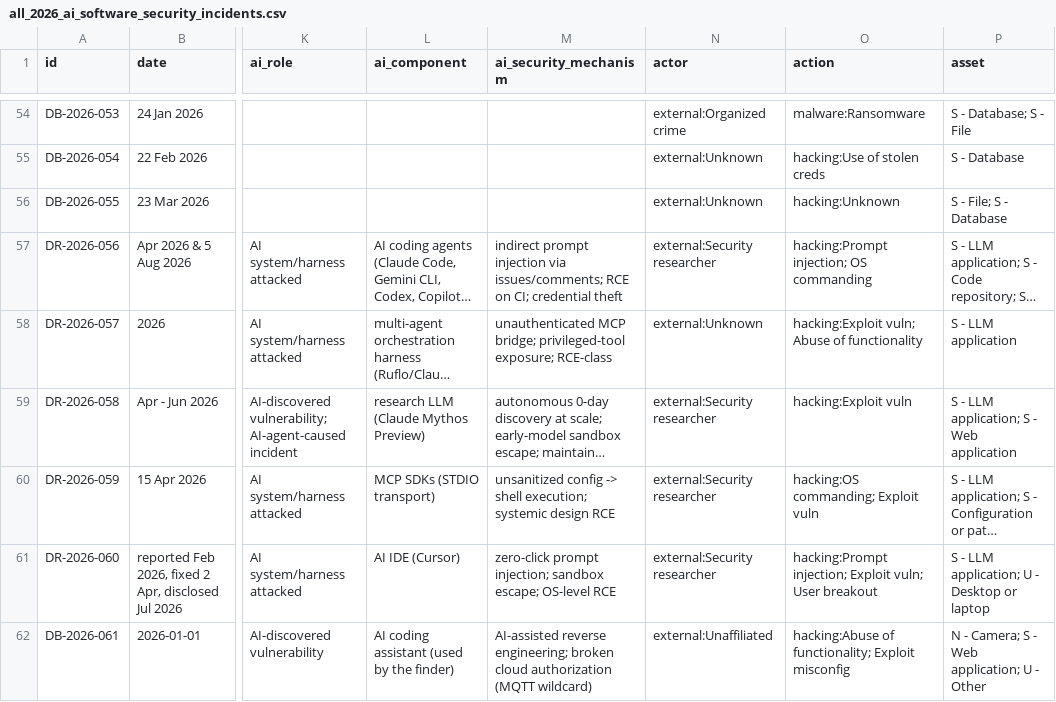
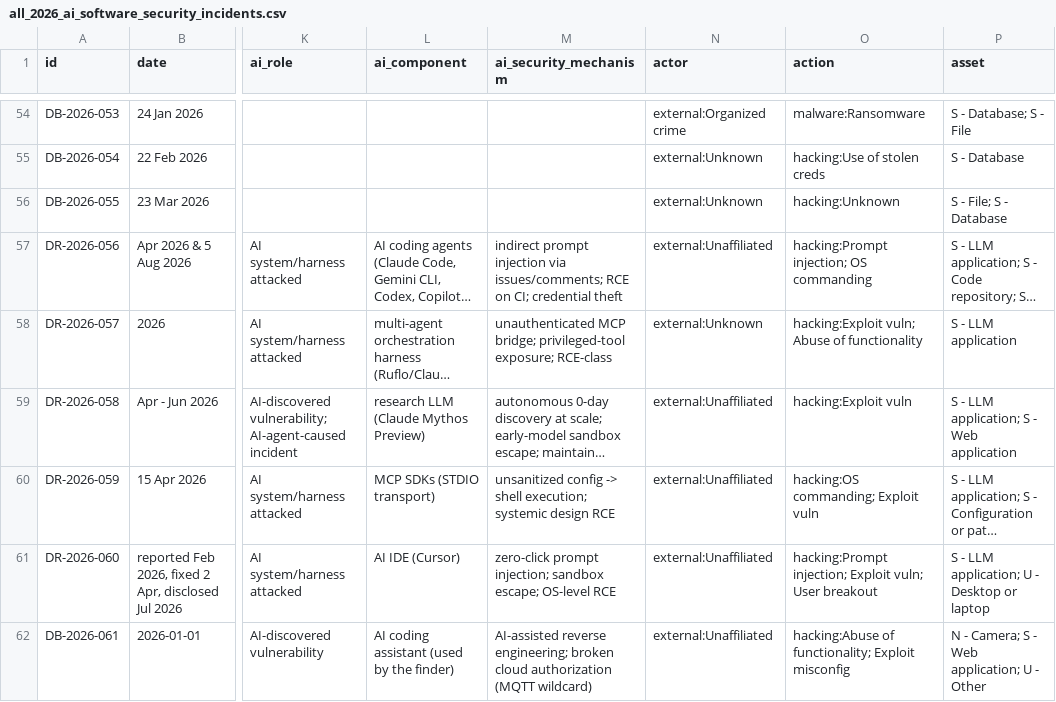
Before and after one commit to DavidFarago/ai_security_incidents_2026, a CSV file: incidents/all_2026_ai_software_security_incidents.csv, drawn as a sheet; only a part is shown, gaps mark what is left out; long unchanged cells end in …; the diff covers the shown part only; the diff names each change by its address in the sheet, - before the commit and + after, or states it on an @@ line.

```diff
--- a/incidents/all_2026_ai_software_security_incidents.csv
+++ b/incidents/all_2026_ai_software_security_incidents.csv
-N57 (actor): external:Security researcher
+N57 (actor): external:Unaffiliated
-N59:N61 (actor): external:Security researcher
+N59:N61 (actor): external:Unaffiliated
```
Also changed, not shown: 31 edited cells elsewhere in this file, 5 other files.
